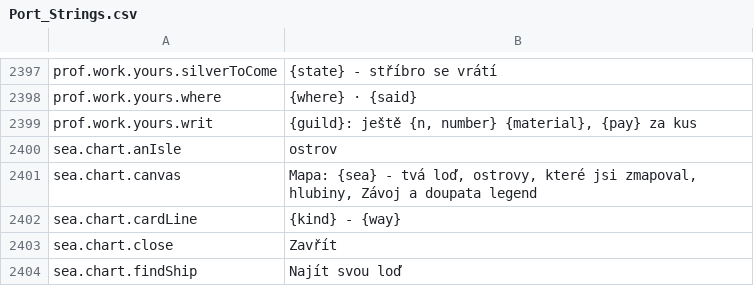
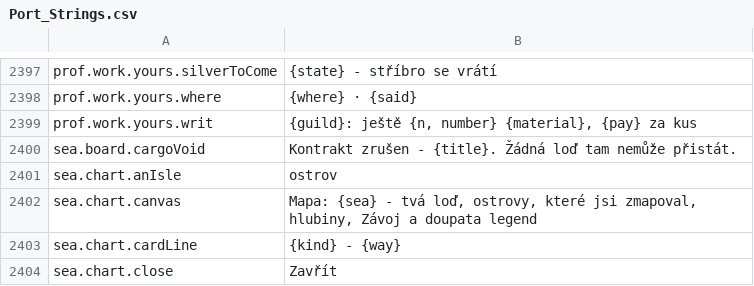
Before and after one commit to BearddOddity/daggerfall-online-modding, a CSV file: locales/cs/Port_Strings.csv, drawn as a sheet; only a part is shown, gaps mark what is left out; the shorter side is filled out with more unchanged rows; the diff names each change by its address in the sheet, - before the commit and + after, or states it on an @@ line.

```diff
--- a/locales/cs/Port_Strings.csv
+++ b/locales/cs/Port_Strings.csv
+row 2400: sea.board.cargoVoid | Kontrakt zrušen - {title}. Žádná loď tam nemůže přistát.
```
Also changed, not shown: locales/bg/Port_Strings.csv, locales/id/Port_Strings.csv, 38 other files.
